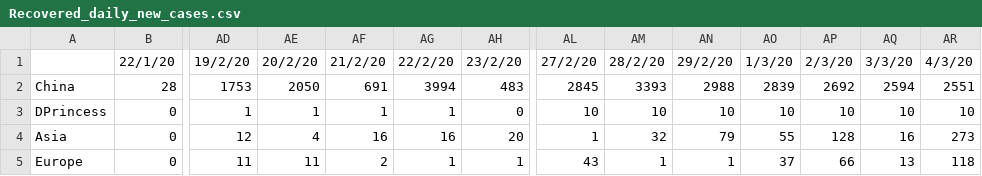
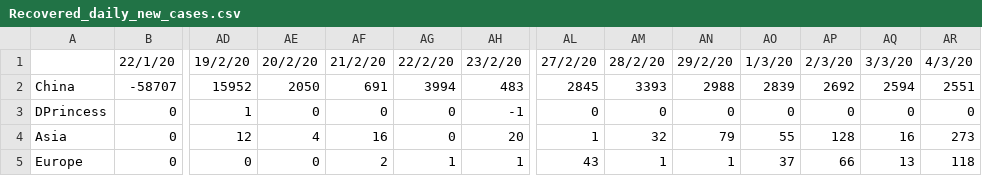
Before and after one commit to SimonDMurray/Covid19_outbreak, a CSV file: data/Recovered_daily_new_cases.csv, drawn as a sheet; only a part is shown, gaps mark what is left out; the diff covers the shown part only; the diff names each change by its address in the sheet, - before the commit and + after, or states it on an @@ line.

```diff
--- a/data/Recovered_daily_new_cases.csv
+++ b/data/Recovered_daily_new_cases.csv
-B2: 28
+B2: -58707
-AD2: 1753
+AD2: 15952
-AE3: 1
+AE3: 0
-AF3: 1
+AF3: 0
-AG3: 1
+AG3: 0
-AH3: 0
+AH3: -1
-AL3: 10
+AL3: 0
-AM3: 10
+AM3: 0
-AN3: 10
+AN3: 0
-AO3: 10
+AO3: 0
-AP3: 10
+AP3: 0
-AQ3: 10
+AQ3: 0
-AR3: 10
+AR3: 0
-AG4: 16
+AG4: 0
-AD5: 11
+AD5: 0
-AE5: 11
+AE5: 0
```
Also changed, not shown: 77 edited cells elsewhere in this file, data/ConfirmedCases_daily_new_cases.csv, data/Deaths_daily_new_cases.csv, 3 other files.
